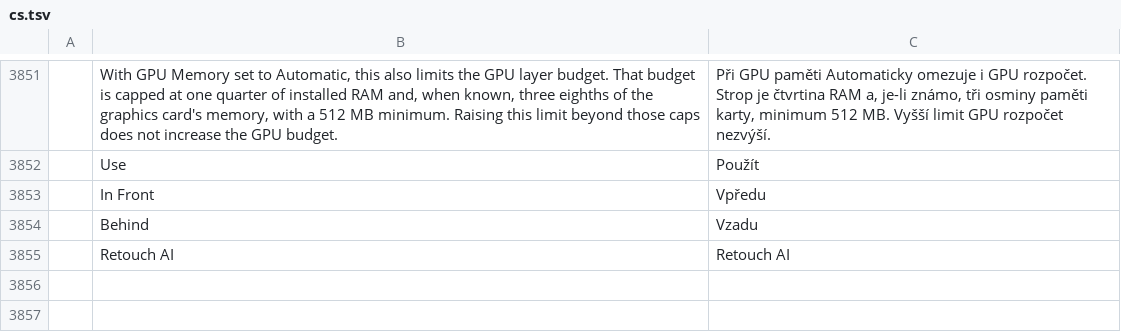
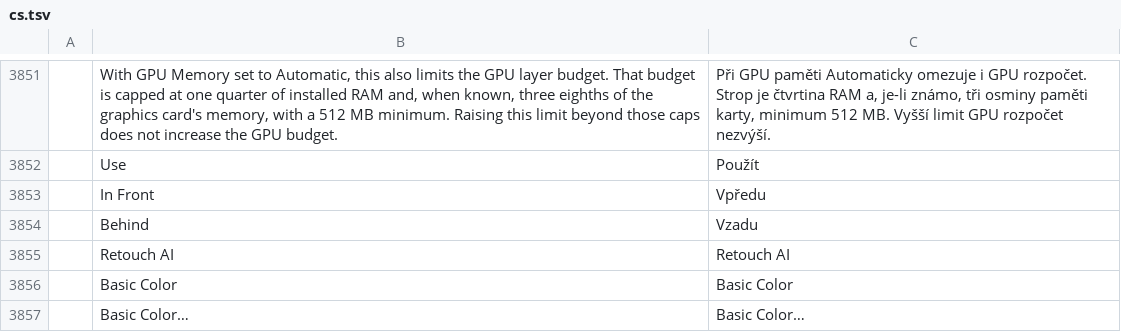
Before and after one commit to icelabz0-gif/photocraft, a TSV file: crates/ui-egui/src/i18n/cs.tsv, drawn as a sheet; only a part is shown, gaps mark what is left out; the diff names each change by its address in the sheet, - before the commit and + after, or states it on an @@ line.

```diff
--- a/crates/ui-egui/src/i18n/cs.tsv
+++ b/crates/ui-egui/src/i18n/cs.tsv
+row 3856:  | Basic Color | Basic Color
+row 3857:  | Basic Color… | Basic Color…
```
Also changed, not shown: crates/ui-egui/src/i18n/de.tsv, crates/ui-egui/src/i18n/el.tsv, 31 other files.
